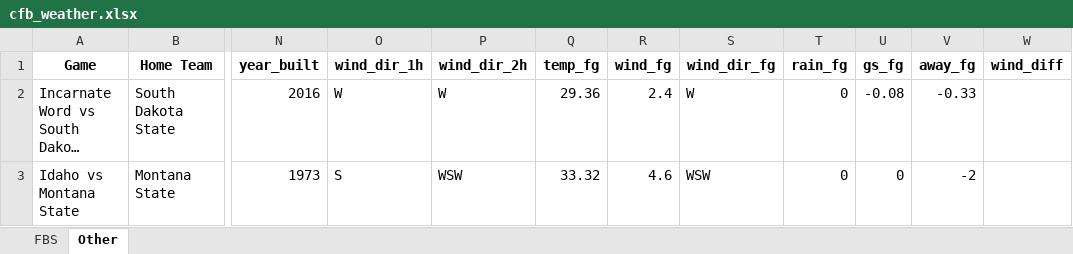
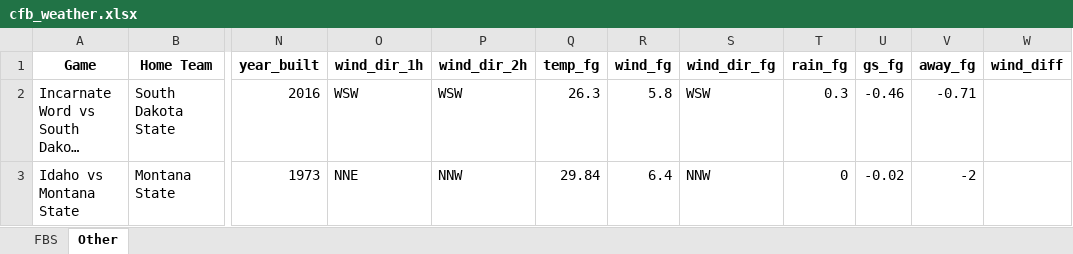
Before and after one commit to mslade50/football_weather, an Excel workbook: cfb_weather.xlsx, sheet Other, drawn as a sheet; only a part is shown, gaps mark what is left out; long unchanged cells end in …; values as stored, in another font and other column widths than the file's, no borders; the diff names each change by its address in the sheet, - before the commit and + after, or states it on an @@ line.

```diff
--- a/cfb_weather.xlsx (sheet Other)
+++ b/cfb_weather.xlsx (sheet Other)
-O2 (wind_dir_1h): W
+O2 (wind_dir_1h): WSW
-P2 (wind_dir_2h): W
+P2 (wind_dir_2h): WSW
-Q2 (temp_fg): 29.36
+Q2 (temp_fg): 26.3
-R2 (wind_fg): 2.4
+R2 (wind_fg): 5.8
-S2 (wind_dir_fg): W
+S2 (wind_dir_fg): WSW
-T2 (rain_fg): 0
+T2 (rain_fg): 0.3
-U2 (gs_fg): -0.08
+U2 (gs_fg): -0.46
-V2 (away_fg): -0.33
+V2 (away_fg): -0.71
-O3 (wind_dir_1h): S
+O3 (wind_dir_1h): NNE
-P3 (wind_dir_2h): WSW
+P3 (wind_dir_2h): NNW
-Q3 (temp_fg): 33.32
+Q3 (temp_fg): 29.84
-R3 (wind_fg): 4.6
+R3 (wind_fg): 6.4
-S3 (wind_dir_fg): WSW
+S3 (wind_dir_fg): NNW
-U3 (gs_fg): 0
+U3 (gs_fg): -0.02
```
Also changed, not shown: sheet FBS.
